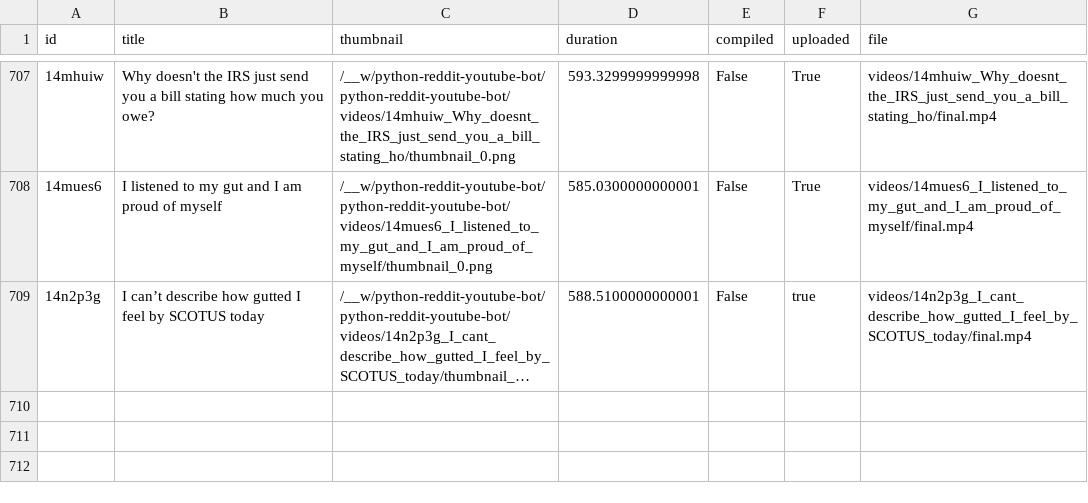
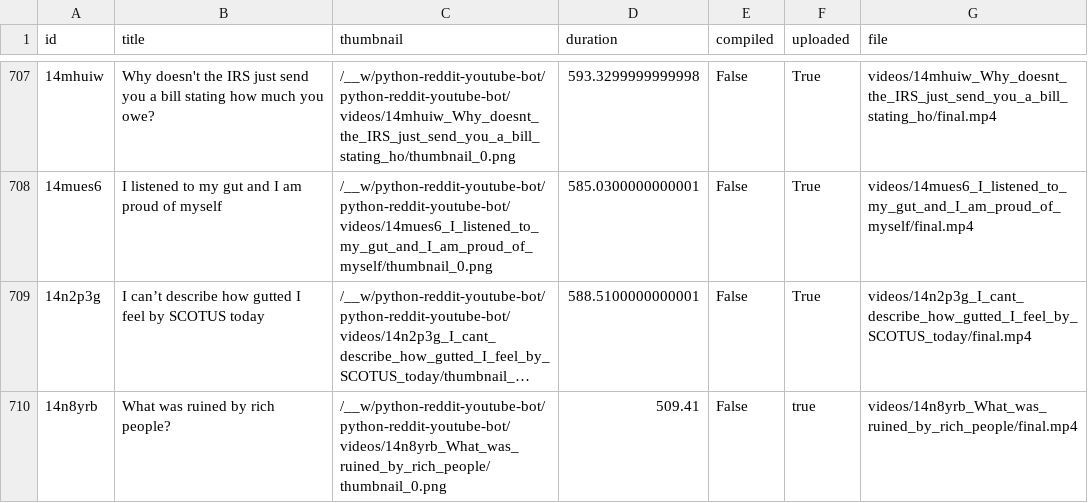
Before and after one commit to alexlaverty/python-reddit-youtube-bot, a CSV file: data.csv, drawn as a sheet; only a part is shown, gaps mark what is left out; long unchanged cells end in …; the diff names each change by its address in the sheet, - before the commit and + after, or states it on an @@ line.

```diff
--- a/data.csv
+++ b/data.csv
-F709 (uploaded): true
+F709 (uploaded): True
+row 710: 14n8yrb | What was ruined by rich people? | /__w/python-reddit-youtube-bot/python-reddit-youtube-bot/videos/14n8yrb_What_was_ruined_by_rich_people/thumbnail_0.png | 509.41 | False | true | videos/14n8yrb_What_was_ruined_by_rich_people/final.mp4
```
